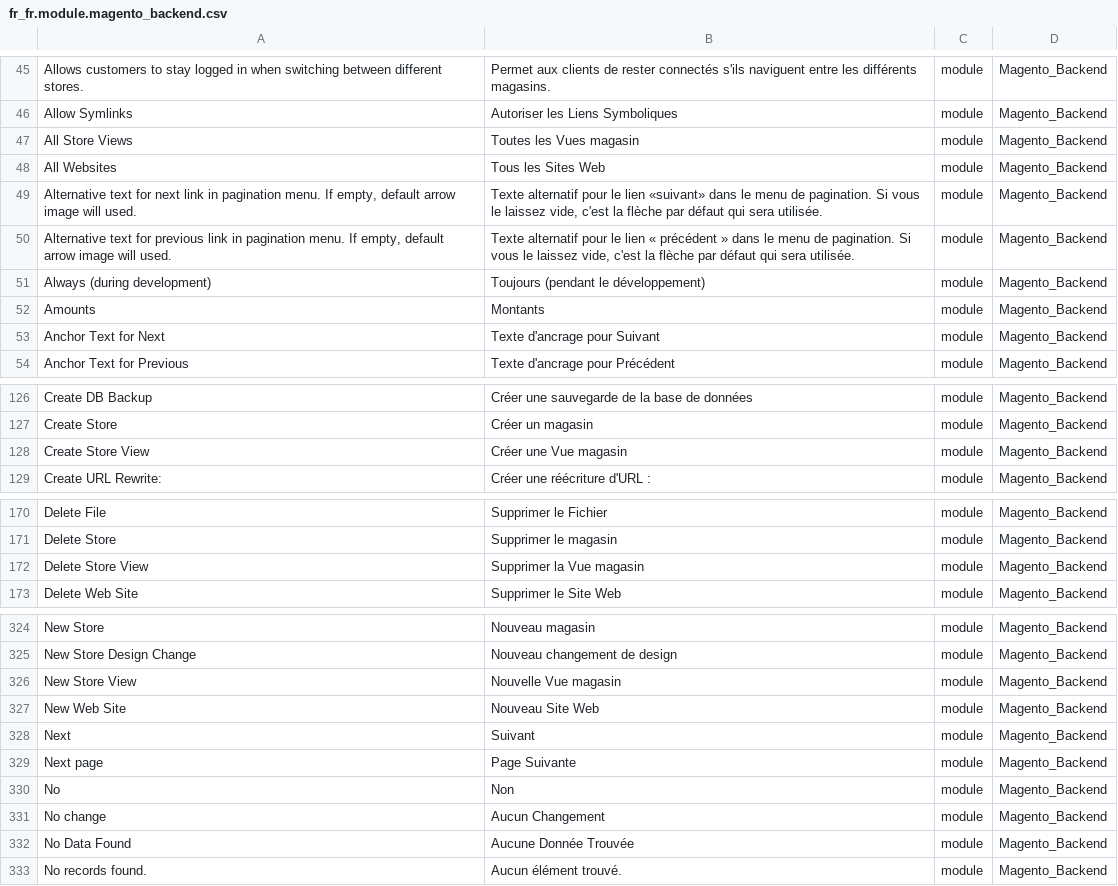
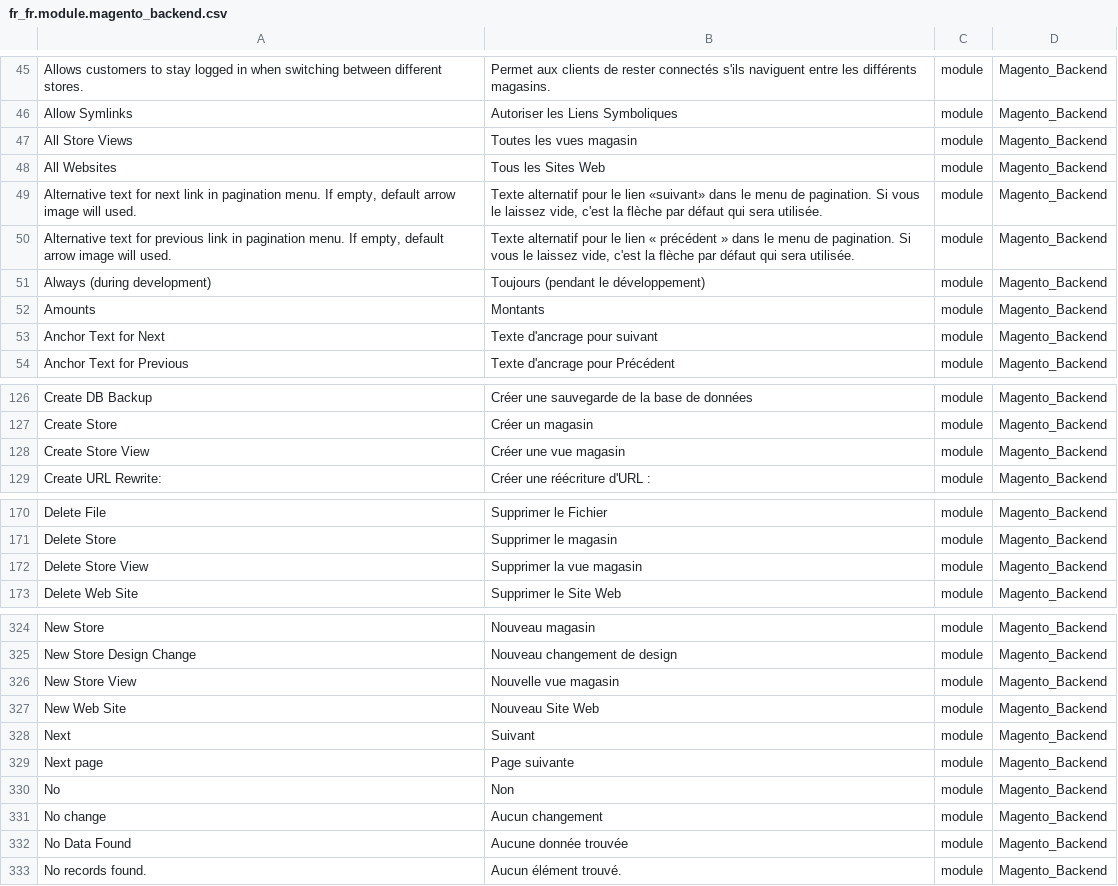
Before and after one commit to Imaginaerum/magento2-language-fr-fr, a CSV file: fr_fr.module.magento_backend.csv, drawn as a sheet; only a part is shown, gaps mark what is left out; the diff covers the shown part only.

```diff
--- a/fr_fr.module.magento_backend.csv
+++ b/fr_fr.module.magento_backend.csv
@@ -46,3 +46,3 @@
 "Allow Symlinks","Autoriser les Liens Symboliques",module,Magento_Backend
-"All Store Views","Toutes les Vues magasin",module,Magento_Backend
+"All Store Views","Toutes les vues magasin",module,Magento_Backend
 "All Websites","Tous les Sites Web",module,Magento_Backend
@@ -52,3 +52,3 @@
 "Amounts","Montants",module,Magento_Backend
-"Anchor Text for Next","Texte d'ancrage pour Suivant",module,Magento_Backend
+"Anchor Text for Next","Texte d'ancrage pour suivant",module,Magento_Backend
 "Anchor Text for Previous","Texte d'ancrage pour Précédent",module,Magento_Backend
@@ -127,3 +127,3 @@
 "Create Store","Créer un magasin",module,Magento_Backend
-"Create Store View","Créer une Vue magasin",module,Magento_Backend
+"Create Store View","Créer une vue magasin",module,Magento_Backend
 "Create URL Rewrite:","Créer une réécriture d'URL :",module,Magento_Backend
@@ -171,3 +171,3 @@
 "Delete Store","Supprimer le magasin",module,Magento_Backend
-"Delete Store View","Supprimer la Vue magasin",module,Magento_Backend
+"Delete Store View","Supprimer la vue magasin",module,Magento_Backend
 "Delete Web Site","Supprimer le Site Web",module,Magento_Backend
@@ -325,9 +325,9 @@
 "New Store Design Change","Nouveau changement de design",module,Magento_Backend
-"New Store View","Nouvelle Vue magasin",module,Magento_Backend
+"New Store View","Nouvelle vue magasin",module,Magento_Backend
 "New Web Site","Nouveau Site Web",module,Magento_Backend
 "Next","Suivant",module,Magento_Backend
-"Next page","Page Suivante",module,Magento_Backend
+"Next page","Page suivante",module,Magento_Backend
 "No","Non",module,Magento_Backend
-"No change","Aucun Changement",module,Magento_Backend
-"No Data Found","Aucune Donnée Trouvée",module,Magento_Backend
+"No change","Aucun changement",module,Magento_Backend
+"No Data Found","Aucune donnée trouvée",module,Magento_Backend
 "No records found.","Aucun élément trouvé.",module,Magento_Backend
```
Also changed, not shown: 7 edited cells elsewhere in this file, fr_fr.module.magento_catalog.csv, fr_fr.module.magento_cms.csv, 5 other files.
